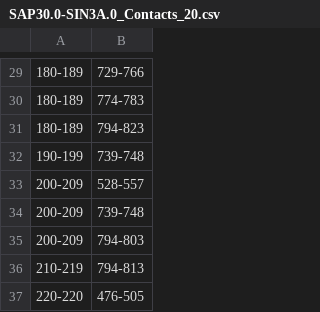
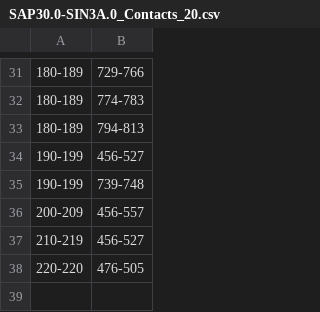
Before and after one commit to isblab/hdac, a CSV file: results/Sin3A/monomer/contact_maps/SAP30-SIN3A/SAP30.0-SIN3A.0_Contacts_20.csv, drawn as a sheet; only a part is shown, gaps mark what is left out; removed rows and columns are numbered as before the commit, all else as after; the diff covers the shown part only; the diff names each change by its address in the sheet, - before the commit and + after, or states it on an @@ line.

```diff
--- a/results/Sin3A/monomer/contact_maps/SAP30-SIN3A/SAP30.0-SIN3A.0_Contacts_20.csv
+++ b/results/Sin3A/monomer/contact_maps/SAP30-SIN3A/SAP30.0-SIN3A.0_Contacts_20.csv
-B33: 794-823
+B33: 794-813
+row 34: 190-199 | 456-527
-B36: 528-557
+B36: 456-557
-row 34: 200-209 | 739-748
-row 35: 200-209 | 794-803
-B37: 794-813
+B37: 456-527
```
Also changed, not shown: 5 added rows, 3 removed rows and 12 edited cells elsewhere in this file, results/Sin3A/monomer/contact_maps/HDAC1-SAP30/HDAC1.0-SAP30.0_Contacts_20.csv, 26 other files.
